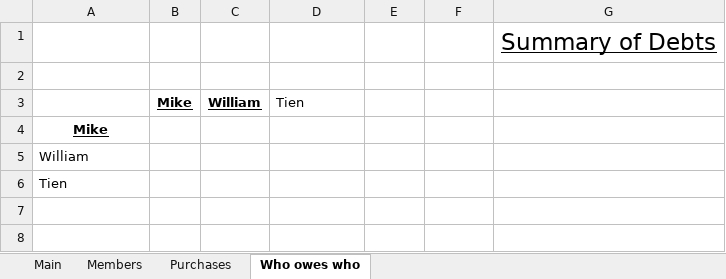
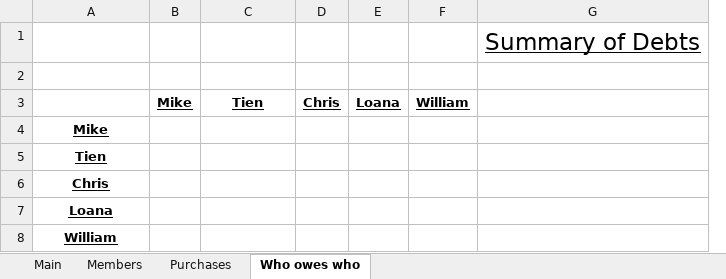
Before and after one commit to MikeNkunku/TriCount, an Excel workbook: MyTriCount.xlsm, sheet Who owes who, drawn as a sheet; values as stored, in another font and other column widths than the file's, no borders; charts and pictures not drawn; removed rows and columns are numbered as before the commit, all else as after; the diff names each change by its address in the sheet, - before the commit and + after, or states it on an @@ line.

```diff
--- a/MyTriCount.xlsm (sheet Who owes who)
+++ b/MyTriCount.xlsm (sheet Who owes who)
-column C, row 3: William
+column D, row 3: Chris
@@ C3 bold: off → on, underline: off → on, alignment: left → center @@
-E3: (empty)
+E3: Loana
-F3: (empty)
+F3: William
@@ row 6 moved to row 5: Tien @@
+row 6: Chris
+row 7: Loana
@@ A8 bold: off → on, underline: off → on, alignment: left → center @@
```
Also changed, not shown: sheet Members, sheet Purchases.
